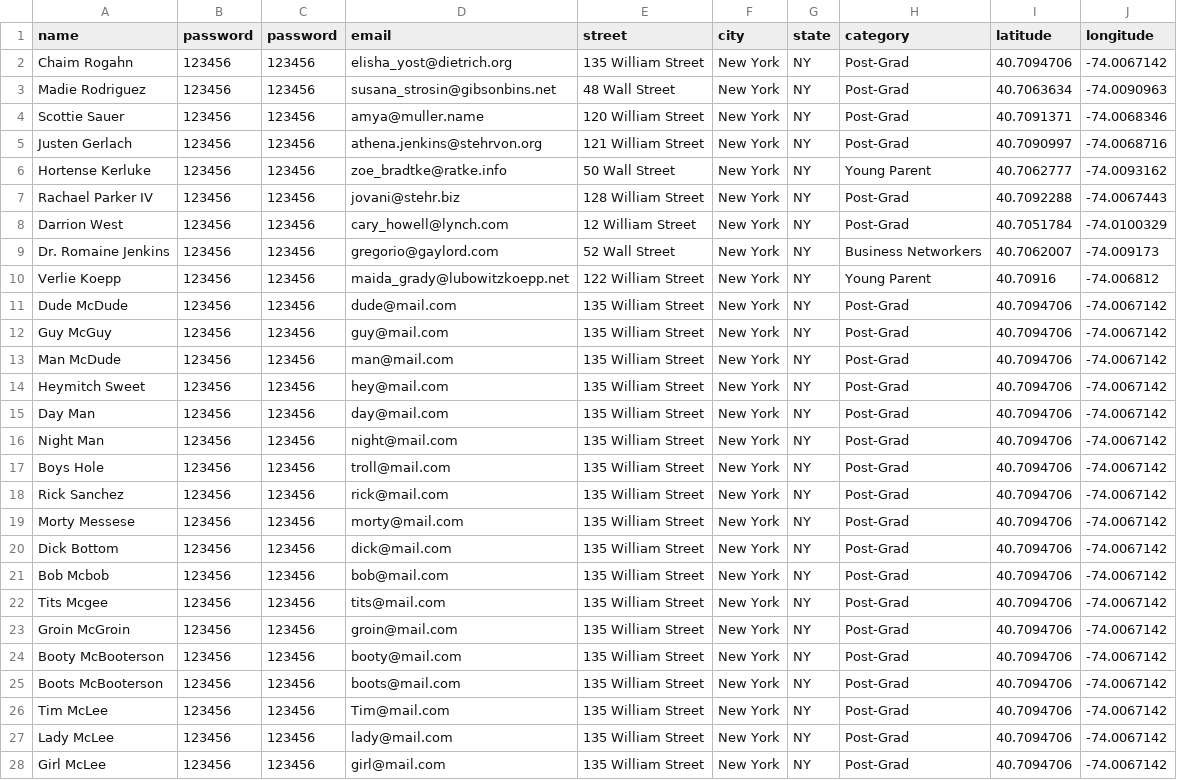
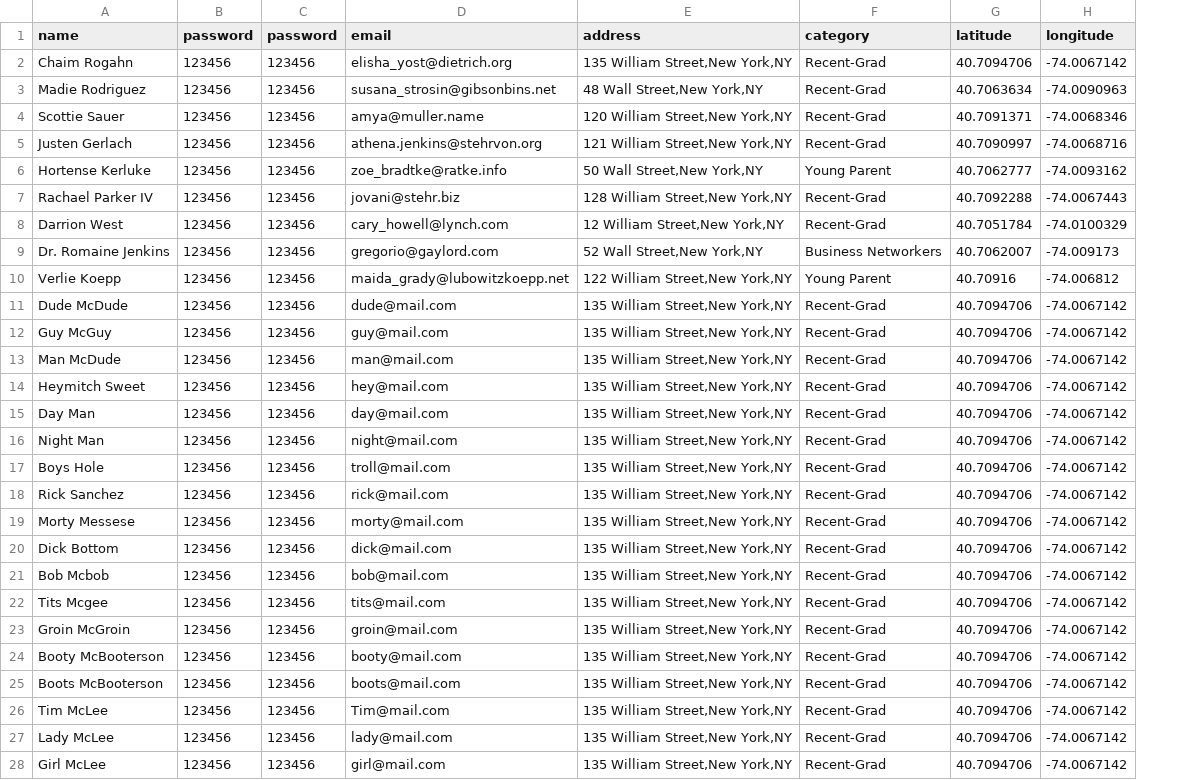
Before and after one commit to baron816/Krewe, a CSV file: db/users.csv, drawn as a sheet; only a part is shown; removed rows and columns are numbered as before the commit, all else as after; the diff covers the shown part only; the diff names each change by its address in the sheet, - before the commit and + after, or states it on an @@ line.

Commit message:
seeds use address column

```diff
--- a/db/users.csv
+++ b/db/users.csv
-column E (street), rows 2-28: 135 William Street | 48 Wall Street | 120 William Street | 121 William Street | 50 Wall Street | 128 William Street | 12 William Street | 52 Wall Street | 122 William Street | 135 William Street | 135 William Street | 135 William Street | 135 William Street | 135 William Street | 135 William Street | 135 William Street | 135 William Street | 135 William Street | 135 William Street | 135 William Street | 135 William Street | 135 William Street | 135 William Street | 135 William Street | 135 William Street | 135 William Street | 135 William Street
-column F (city), rows 2-28: all New York
-column G (state), rows 2-28: all NY
+column E (address), rows 2-28: 135 William Street,New York,NY | 48 Wall Street,New York,NY | 120 William Street,New York,NY | 121 William Street,New York,NY | 50 Wall Street,New York,NY | 128 William Street,New York,NY | 12 William Street,New York,NY | 52 Wall Street,New York,NY | 122 William Street,New York,NY | 135 William Street,New York,NY | 135 William Street,New York,NY | 135 William Street,New York,NY | 135 William Street,New York,NY | 135 William Street,New York,NY | 135 William Street,New York,NY | 135 William Street,New York,NY | 135 William Street,New York,NY | 135 William Street,New York,NY | 135 William Street,New York,NY | 135 William Street,New York,NY | 135 William Street,New York,NY | 135 William Street,New York,NY | 135 William Street,New York,NY | 135 William Street,New York,NY | 135 William Street,New York,NY | 135 William Street,New York,NY | 135 William Street,New York,NY
-F2:F5 (category): Post-Grad
+F2:F5 (category): Recent-Grad
-F7:F8 (category): Post-Grad
+F7:F8 (category): Recent-Grad
-F11:F28 (category): Post-Grad
+F11:F28 (category): Recent-Grad
```
Also changed, not shown: 14 edited cells elsewhere in this file.
